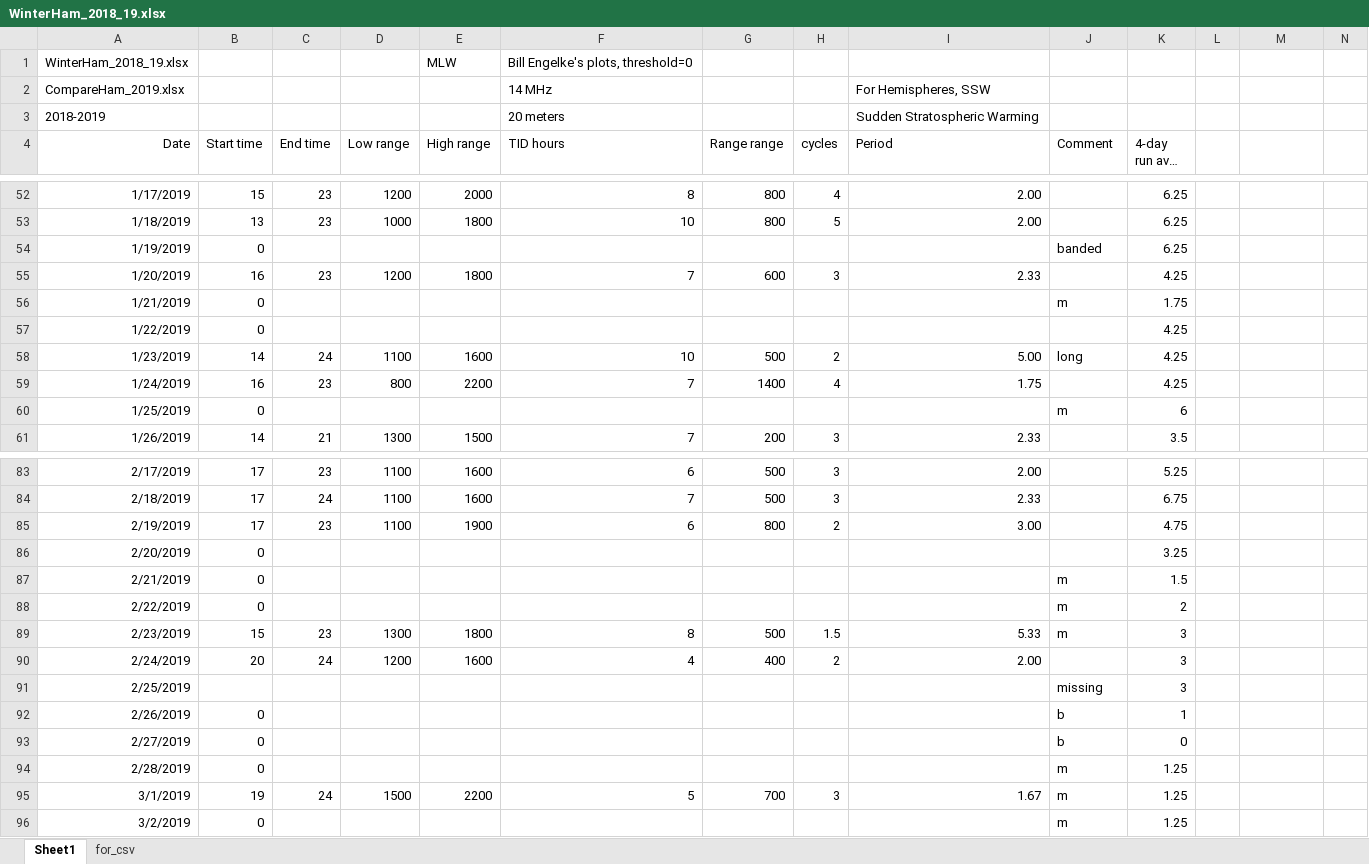
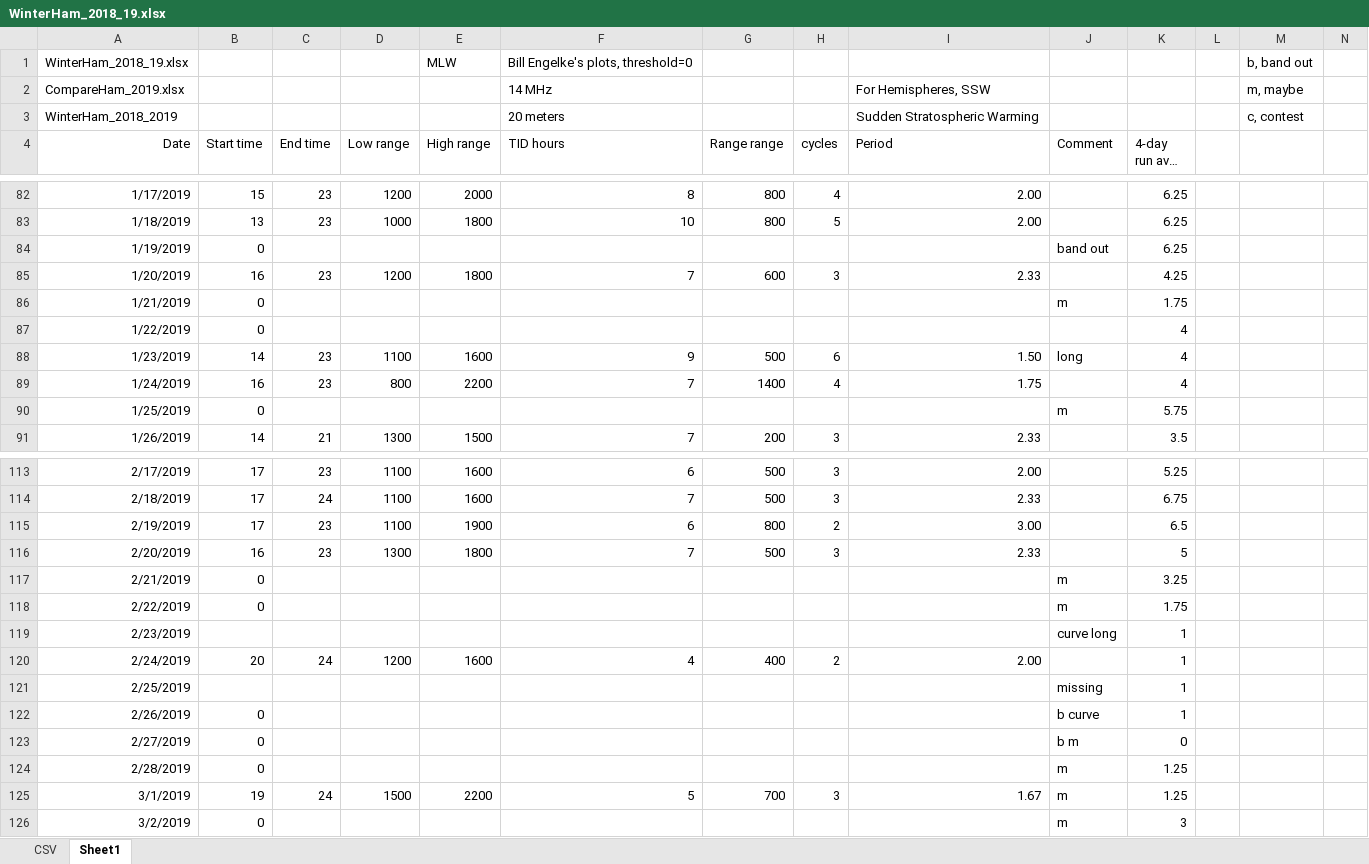
Before and after one commit to w2naf/lws_hemispheres, an Excel workbook: mstid_index/data/lstid_ham/WinterHam_2018_19.xlsx, sheet Sheet1, drawn as a sheet; only a part is shown, gaps mark what is left out; long unchanged cells end in …; values as stored, in another font and other column widths than the file's, no borders; charts and pictures not drawn; addresses are those after the commit; the diff covers the shown part only; the diff names each change by its address in the sheet, - before the commit and + after, or states it on an @@ line.

```diff
--- a/mstid_index/data/lstid_ham/WinterHam_2018_19.xlsx (sheet Sheet1)
+++ b/mstid_index/data/lstid_ham/WinterHam_2018_19.xlsx (sheet Sheet1)
-sheet tab: for_csv
+sheet tab: CSV
@@ sheet tab order changed: CSV | Sheet1 @@
-M1: (empty)
+M1: b, band out
-M2: (empty)
+M2: m, maybe
-A3 (Date): 2018-2019
+A3 (Date): WinterHam_2018_2019
-M3: (empty)
+M3: c, contest
-J84 (Comment): banded
+J84 (Comment): band out
-K87:K89 (4-day run ave, Hr): 4.25
+K87:K89 (4-day run ave, Hr): 4
-C88 (End time): 24
+C88 (End time): 23
-F88 (TID hours): 10
+F88 (TID hours): 9
-H88 (cycles): 2
+H88 (cycles): 6
-I88 (Period): 5.00
+I88 (Period): 1.50
-K90 (4-day run ave, Hr): 6
+K90 (4-day run ave, Hr): 5.75
-K115 (4-day run ave, Hr): 4.75
+K115 (4-day run ave, Hr): 6.5
-B116 (Start time): 0
+B116 (Start time): 16
-C116 (End time): (empty)
+C116 (End time): 23
-D116 (Low range): (empty)
+D116 (Low range): 1300
-E116 (High range): (empty)
+E116 (High range): 1800
-F116 (TID hours): (empty)
+F116 (TID hours): 7
-G116 (Range range): (empty)
+G116 (Range range): 500
-H116 (cycles): (empty)
+H116 (cycles): 3
-I116 (Period): (empty)
+I116 (Period): 2.33
-K116 (4-day run ave, Hr): 3.25
+K116 (4-day run ave, Hr): 5
-K117 (4-day run ave, Hr): 1.5
+K117 (4-day run ave, Hr): 3.25
-K118 (4-day run ave, Hr): 2
+K118 (4-day run ave, Hr): 1.75
-B119 (Start time): 15
+B119 (Start time): (empty)
-C119 (End time): 23
+C119 (End time): (empty)
-D119 (Low range): 1300
+D119 (Low range): (empty)
-E119 (High range): 1800
+E119 (High range): (empty)
-F119 (TID hours): 8
+F119 (TID hours): (empty)
-G119 (Range range): 500
+G119 (Range range): (empty)
-H119 (cycles): 1.5
+H119 (cycles): (empty)
-I119 (Period): 5.33
+I119 (Period): (empty)
-J119 (Comment): m
+J119 (Comment): curve long
-K119:K121 (4-day run ave, Hr): 3
+K119:K121 (4-day run ave, Hr): 1
-J122 (Comment): b
+J122 (Comment): b curve
-J123 (Comment): b
+J123 (Comment): b m
-K126 (4-day run ave, Hr): 1.25
+K126 (4-day run ave, Hr): 3
```
Also changed, not shown: 60 added rows and 160 edited cells elsewhere in this sheet, sheet CSV, formulas that keep their value, charts or pictures, 5 other files.
